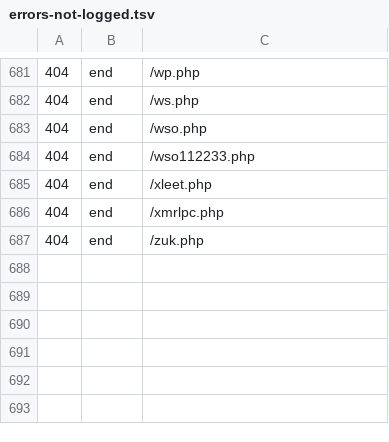
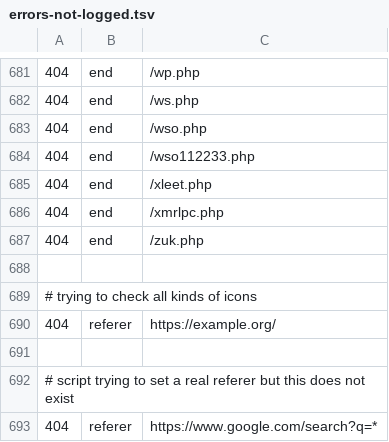
Before and after one commit to koenige/modules-default, a TSV file: configuration/errors-not-logged.tsv, drawn as a sheet; only a part is shown, gaps mark what is left out; the diff names each change by its address in the sheet, - before the commit and + after, or states it on an @@ line.

Commit message:
update error log exclusions
git-svn-id: file:///Repos/modules/default/trunk@1229 98be6e6d-ea4f-4117-9388-ed847deb6ed9

```diff
--- a/configuration/errors-not-logged.tsv
+++ b/configuration/errors-not-logged.tsv
+row 688: (empty)
+row 689: # trying to check all kinds of icons
+row 690: 404 | referer | https://example.org/
+row 691: (empty)
+row 692: # script trying to set a real referer but this does not exist
+row 693: 404 | referer | https://www.google.com/search?q=*
```
